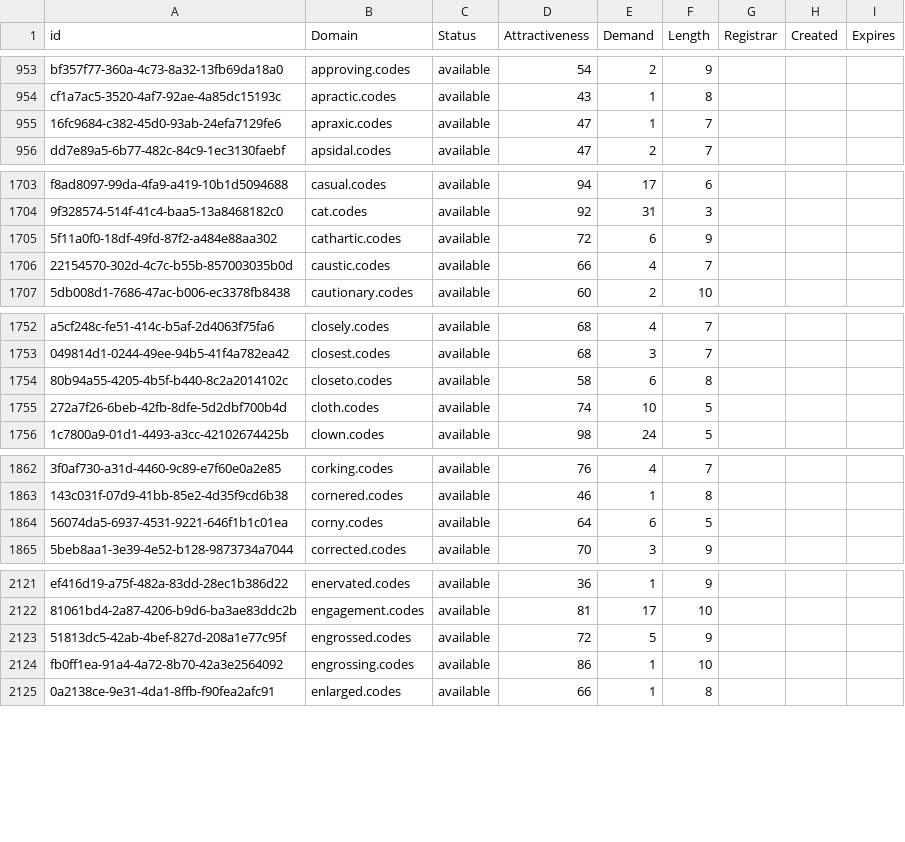
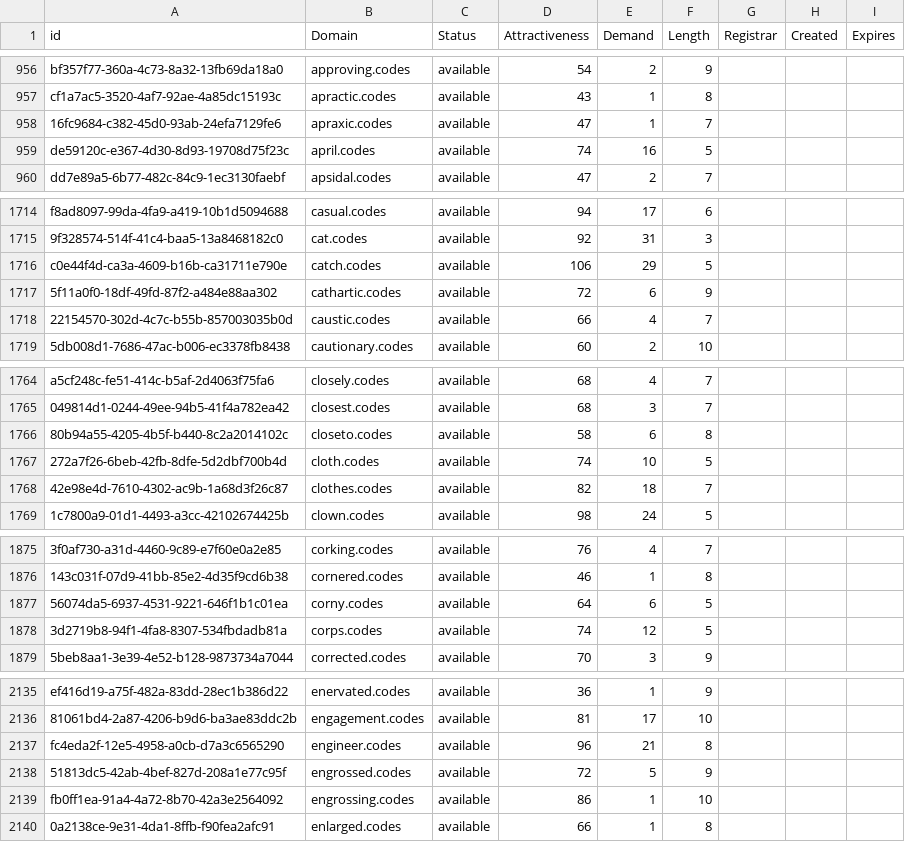
Before and after one commit to UniqueDomains/codes-oneword-domains, a CSV file: codes.csv, drawn as a sheet; only a part is shown, gaps mark what is left out; the diff covers the shown part only; the diff names each change by its address in the sheet, - before the commit and + after, or states it on an @@ line.

```diff
--- a/codes.csv
+++ b/codes.csv
+row 959: de59120c-e367-4d30-8d93-19708d75f23c | april.codes | available | 74 | 16 | 5
+row 1716: c0e44f4d-ca3a-4609-b16b-ca31711e790e | catch.codes | available | 106 | 29 | 5
+row 1768: 42e98e4d-7610-4302-ac9b-1a68d3f26c87 | clothes.codes | available | 82 | 18 | 7
+row 1878: 3d2719b8-94f1-4fa8-8307-534fbdadb81a | corps.codes | available | 74 | 12 | 5
+row 2137: fc4eda2f-12e5-4958-a0cb-d7a3c6565290 | engineer.codes | available | 96 | 21 | 8
```
Also changed, not shown: 24 added rows and 4 edited cells elsewhere in this file, 2 other files.
